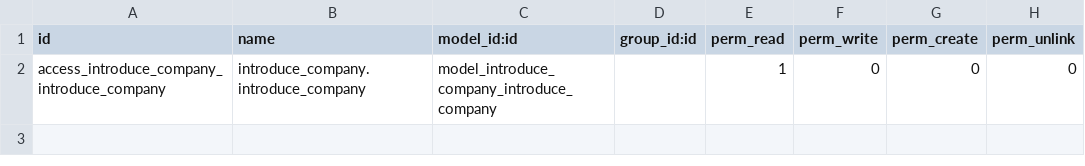
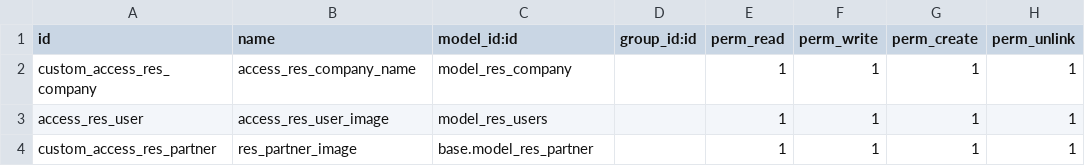
Before and after one commit to tonquangtu/team-website, a CSV file: introduce_company/security/ir.model.access.csv, drawn as a sheet; removed rows and columns are numbered as before the commit, all else as after; the diff names each change by its address in the sheet, - before the commit and + after, or states it on an @@ line.

```diff
--- a/introduce_company/security/ir.model.access.csv
+++ b/introduce_company/security/ir.model.access.csv
-row 2: access_introduce_company_introduce_company | introduce_company.introduce_company | model_introduce_company_introduce_company |  | 1 | 0 | 0 | 0
+row 2: custom_access_res_company | access_res_company_name | model_res_company |  | 1 | 1 | 1 | 1
+row 3: access_res_user | access_res_user_image | model_res_users |  | 1 | 1 | 1 | 1
+row 4: custom_access_res_partner | res_partner_image | base.model_res_partner |  | 1 | 1 | 1 | 1
```
Also changed, not shown: 52 other files.
